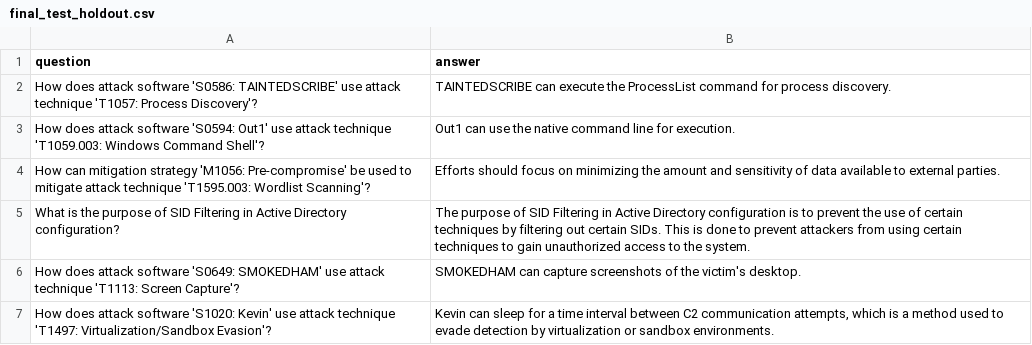
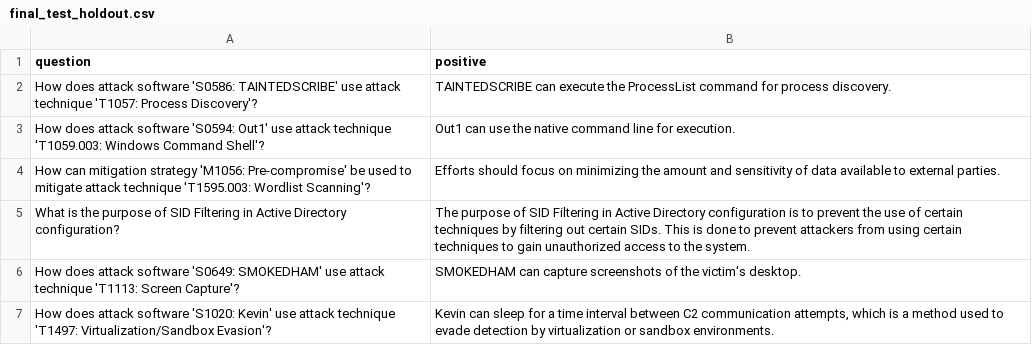
Before and after one commit to StanleyStanMarsh/datasets-processing-rag, a CSV file: final_test_holdout.csv, drawn as a sheet; only a part is shown.

Commit message:
change header name in test dataset

```diff
--- a/final_test_holdout.csv
+++ b/final_test_holdout.csv
@@ -1,2 +1,2 @@
-question,answer
+question,positive
 How does attack software 'S0586: TAINTEDSCRIBE' use attack technique 'T1057: Process Discovery'?,TAINTEDSCRIBE can execute the ProcessList command for process discovery.
```
